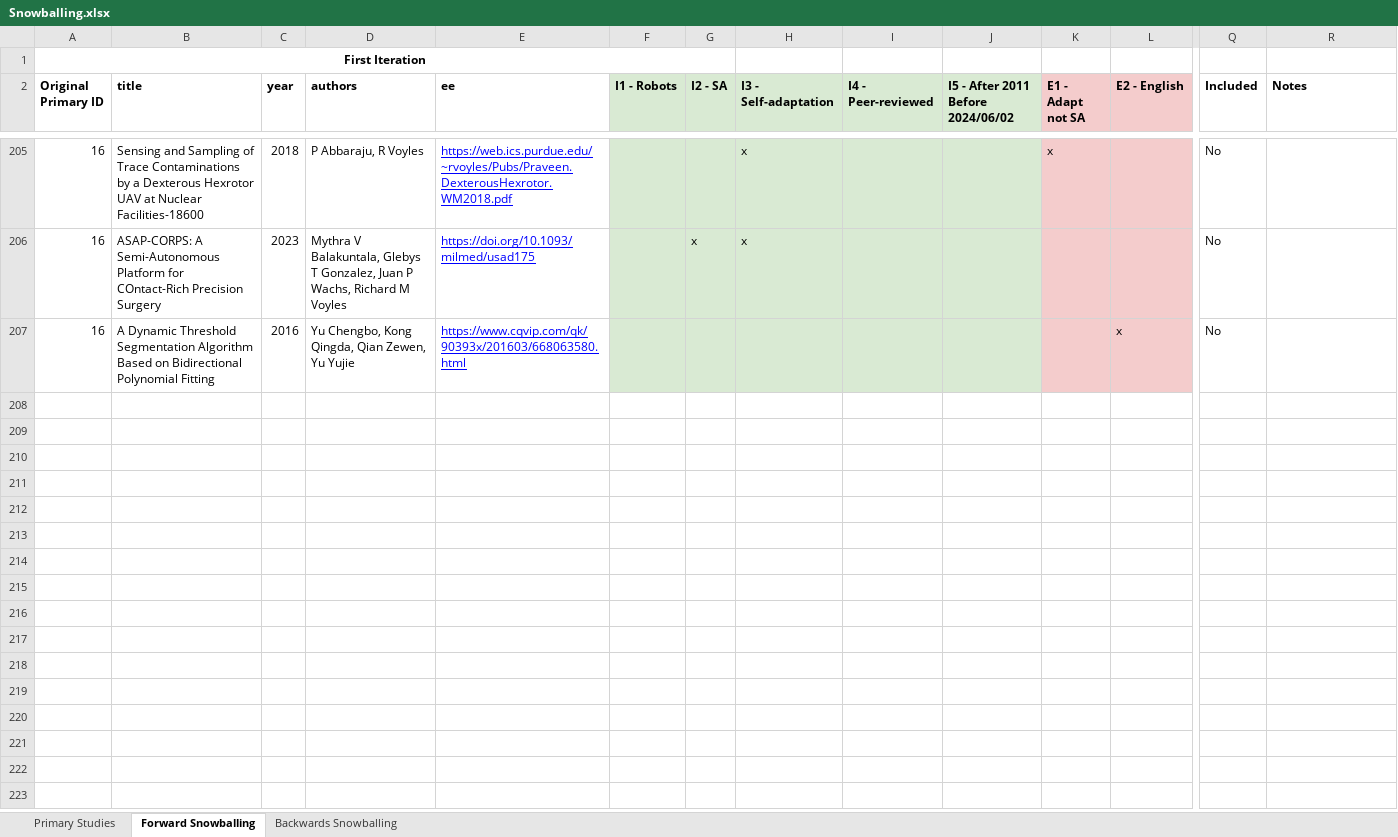
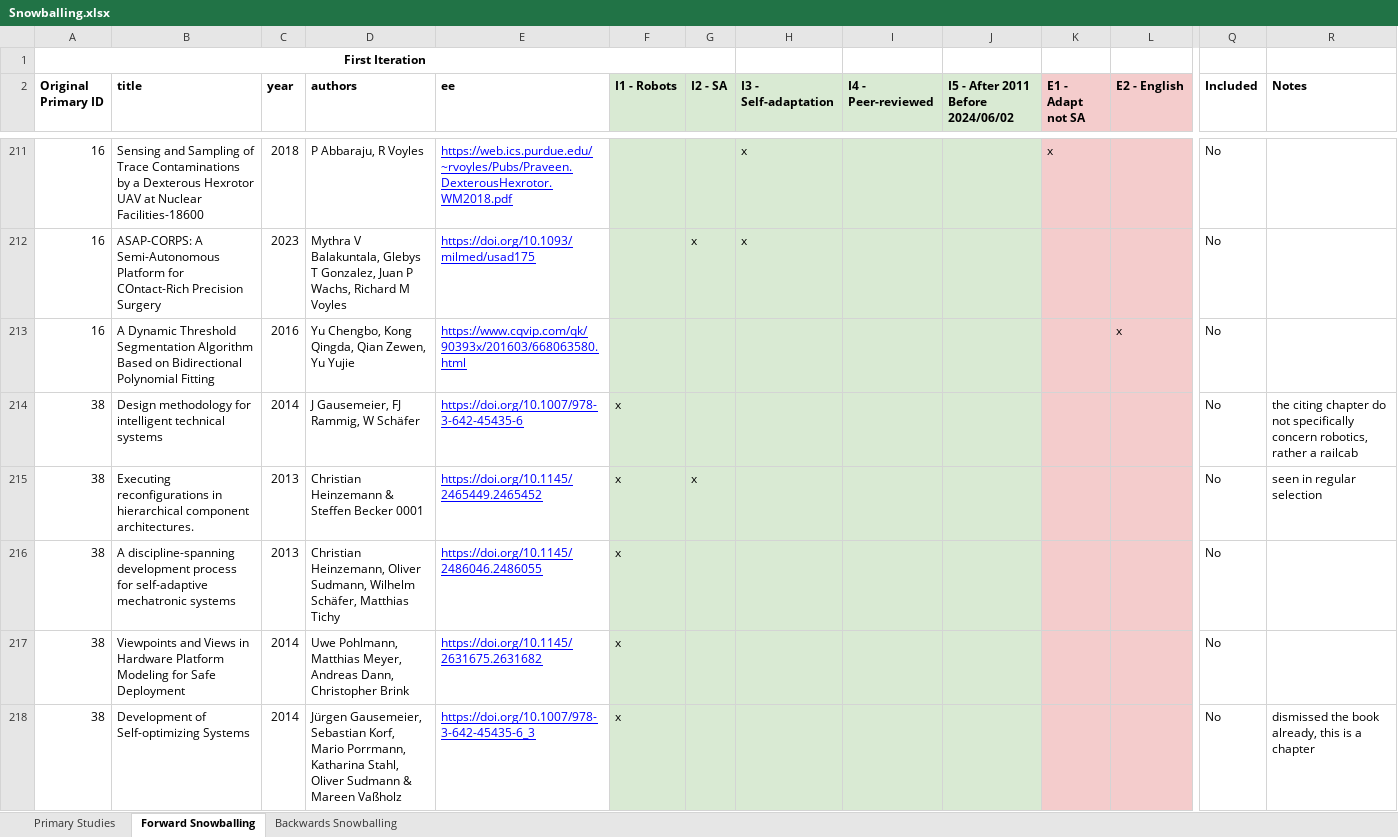
Before and after one commit to S2-group/rsass-mapping-study-rep-pkg, an Excel workbook: data/Snowballing.xlsx, sheet Forward Snowballing, drawn as a sheet; only a part is shown, gaps mark what is left out; values as stored, in another font and other column widths than the file's, no borders; charts and pictures not drawn; rows hold the shown columns only; the diff covers the shown part only; the diff names each change by its address in the sheet, - before the commit and + after, or states it on an @@ line.

Commit message:
updated snowballing sheet

```diff
--- a/data/Snowballing.xlsx (sheet Forward Snowballing)
+++ b/data/Snowballing.xlsx (sheet Forward Snowballing)
+row 214: 38 | Design methodology for intelligent technical systems | 2014 | J Gausemeier, FJ Rammig, W Schäfer | https://doi.org/10.1007/978-3-642-45435-6 | x |  |  |  |  |  |  | No | the citing chapter do not specifically concern robotics, rather a railcab
+row 215: 38 | Executing reconfigurations in hierarchical component architectures. | 2013 | Christian Heinzemann & Steffen Becker 0001 | https://doi.org/10.1145/2465449.2465452 | x | x |  |  |  |  |  | No | seen in regular selection
+row 216: 38 | A discipline-spanning development process for self-adaptive mechatronic systems | 2013 | Christian Heinzemann, Oliver Sudmann, Wilhelm Schäfer, Matthias Tichy | https://doi.org/10.1145/2486046.2486055 | x |  |  |  |  |  |  | No
+row 217: 38 | Viewpoints and Views in Hardware Platform Modeling for Safe Deployment | 2014 | Uwe Pohlmann, Matthias Meyer, Andreas Dann, Christopher Brink | https://doi.org/10.1145/2631675.2631682 | x |  |  |  |  |  |  | No
+row 218: 38 | Development of Self-optimizing Systems | 2014 | Jürgen Gausemeier, Sebastian Korf, Mario Porrmann, Katharina Stahl, Oliver Sudmann & Mareen Vaßholz | https://doi.org/10.1007/978-3-642-45435-6_3 | x |  |  |  |  |  |  | No | dismissed the book already, this is a chapter
```
Also changed, not shown: 79 added rows and 2 edited cells elsewhere in this sheet, sheet Backwards Snowballing, sheet Primary Studies, charts or pictures.
